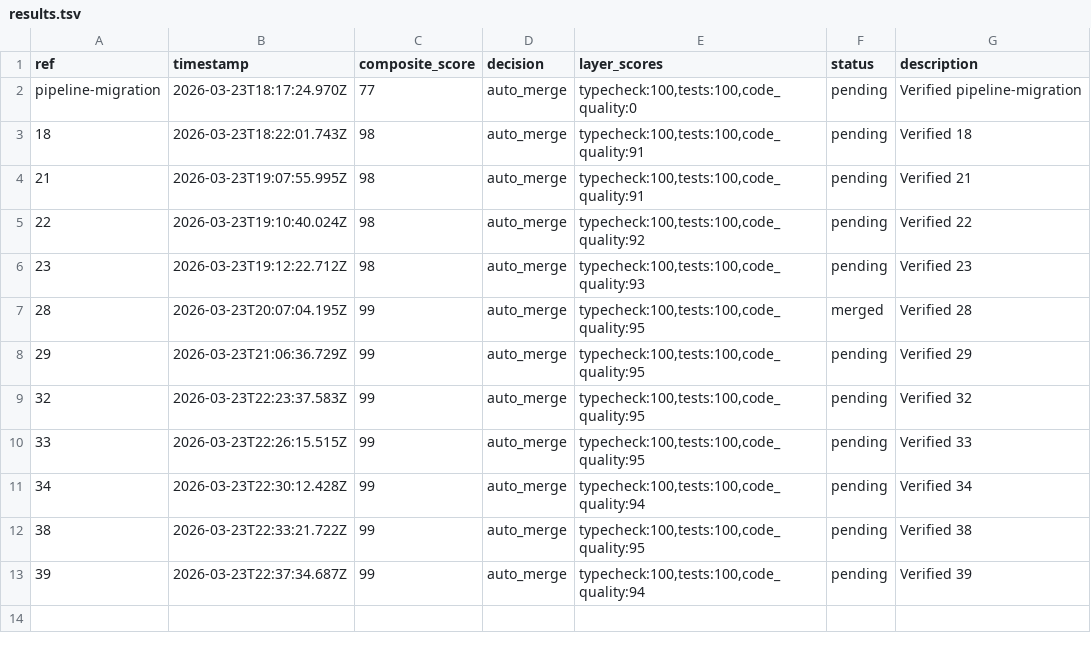
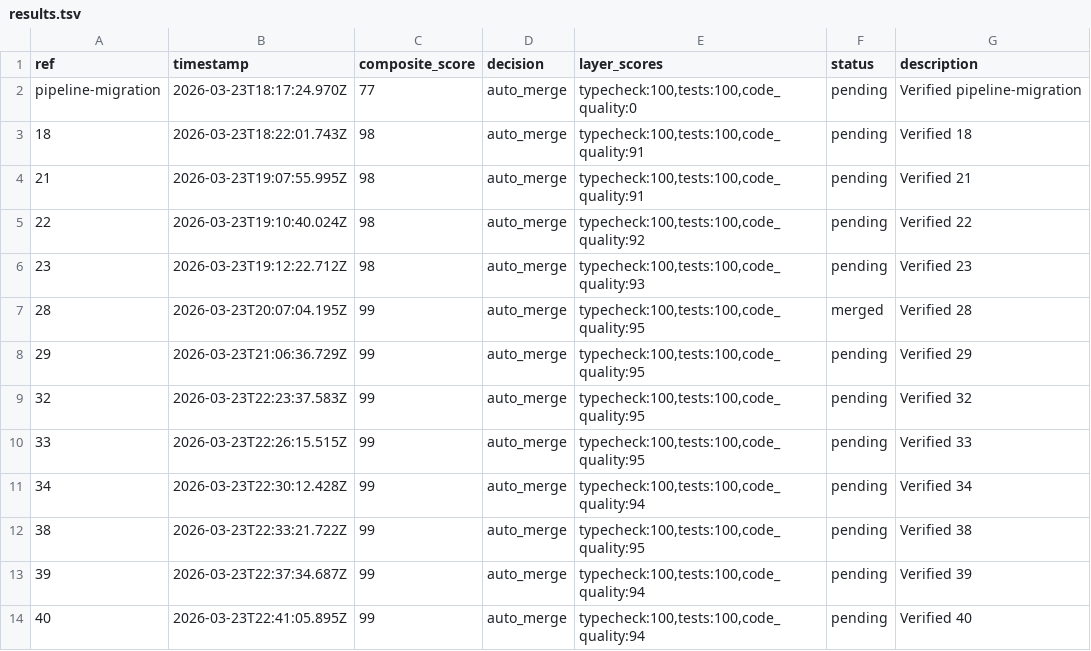
Before and after one commit to johnnyohwishingtree/canductor, a TSV file: .canductor/results.tsv, drawn as a sheet; the diff names each change by its address in the sheet, - before the commit and + after, or states it on an @@ line.

```diff
--- a/.canductor/results.tsv
+++ b/.canductor/results.tsv
+row 14: 40 | 2026-03-23T22:41:05.895Z | 99 | auto_merge | typecheck:100,tests:100,code_quality:94 | pending | Verified 40
```
Also changed, not shown: 6 other files.
